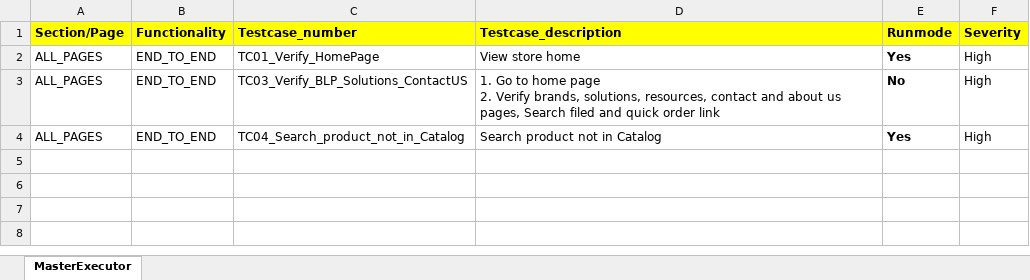
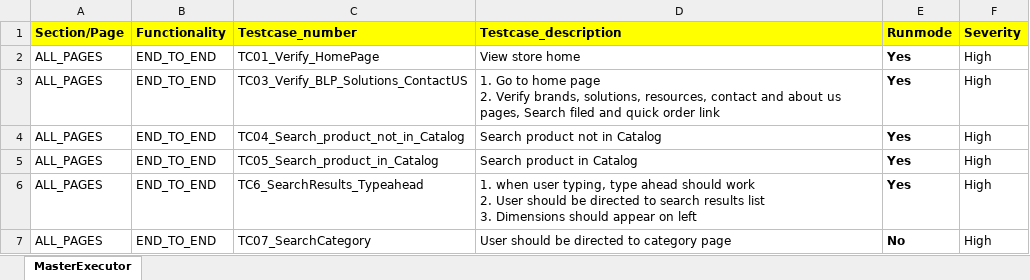
Before and after one commit to RKLogixal/KAMAN_ECTEST_IE_SANITY, an Excel workbook: Input_files/Master_executors/Prod/MasterExecutor_Sanity.xlsx, sheet MasterExecutor, drawn as a sheet; values as stored, in another font and other column widths than the file's, no borders; conditional formats not drawn; ↵ is a line break in a cell; the diff names each change by its address in the sheet, - before the commit and + after, or states it on an @@ line.

Commit message:
Udpates

```diff
--- a/Input_files/Master_executors/Prod/MasterExecutor_Sanity.xlsx (sheet MasterExecutor)
+++ b/Input_files/Master_executors/Prod/MasterExecutor_Sanity.xlsx (sheet MasterExecutor)
-E3 (Runmode): No
+E3 (Runmode): Yes
+row 5: ALL_PAGES | END_TO_END | TC05_Search_product_in_Catalog | Search product in Catalog | Yes | High
+row 6: ALL_PAGES | END_TO_END | TC6_SearchResults_Typeahead | 1. when user typing, type ahead should work ↵ 2. User should be directed to search results list ↵ 3. Dimensions should appear on left | Yes | High
+row 7: ALL_PAGES | END_TO_END | TC07_SearchCategory | User should be directed to category page | No | High
```
